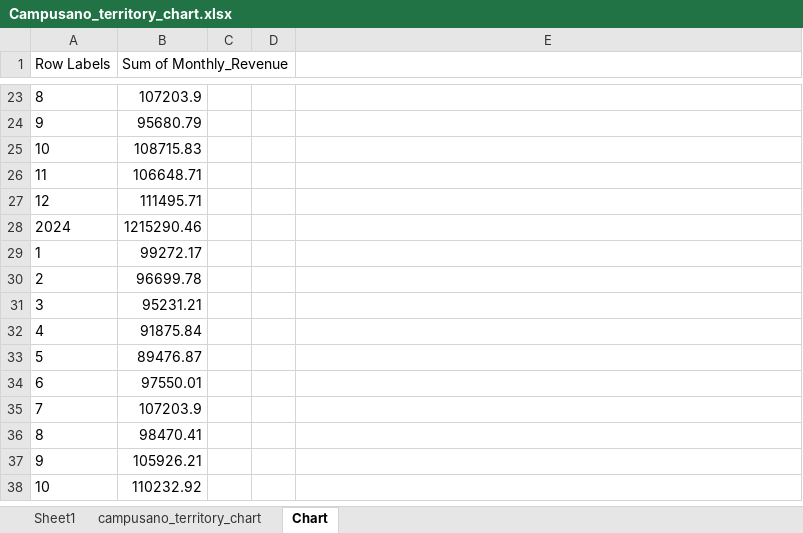
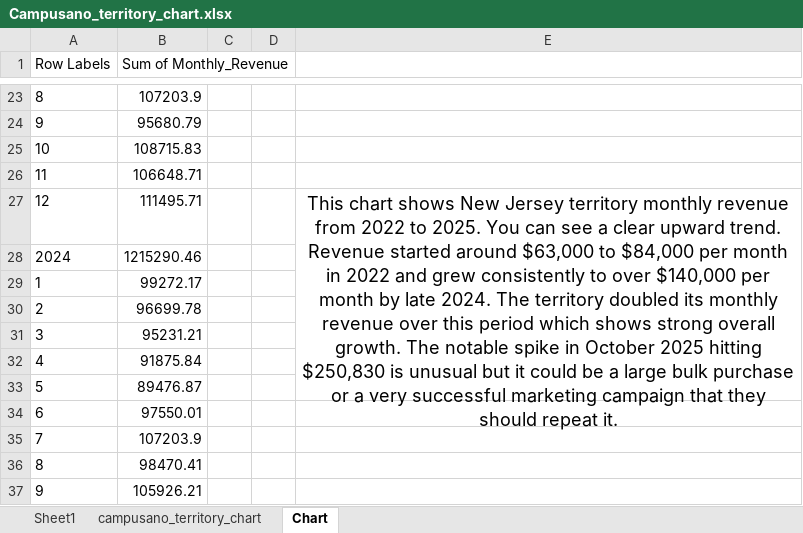
Before and after one commit to yanurisc/Capstone_1, an Excel workbook: Campusano_territory_chart.xlsx, sheet Chart, drawn as a sheet; only a part is shown, gaps mark what is left out; the shorter side is filled out with more unchanged rows; values as stored, in another font and other column widths than the file's, no borders; charts and pictures not drawn; the diff names each change by its address in the sheet, - before the commit and + after, or states it on an @@ line.

```diff
--- a/Campusano_territory_chart.xlsx (sheet Chart)
+++ b/Campusano_territory_chart.xlsx (sheet Chart)
-E27: (empty)
+E27: This chart shows New Jersey territory monthly revenue from 2022 to 2025. You can see a clear upward trend. Revenue started around $63,000 to $84,000 per month in 2022 and grew consistently to over $140,000 per month by late 2024. The territory doubled its monthly revenue over this period which shows strong overall growth. The notable spike in October 2025 hitting $250,830 is unusual but it could be a large bulk purchase or a very successful marketing campaign that they should repeat it.
+E27:E33 merged
```
Also changed, not shown: charts or pictures, 2 other files.
